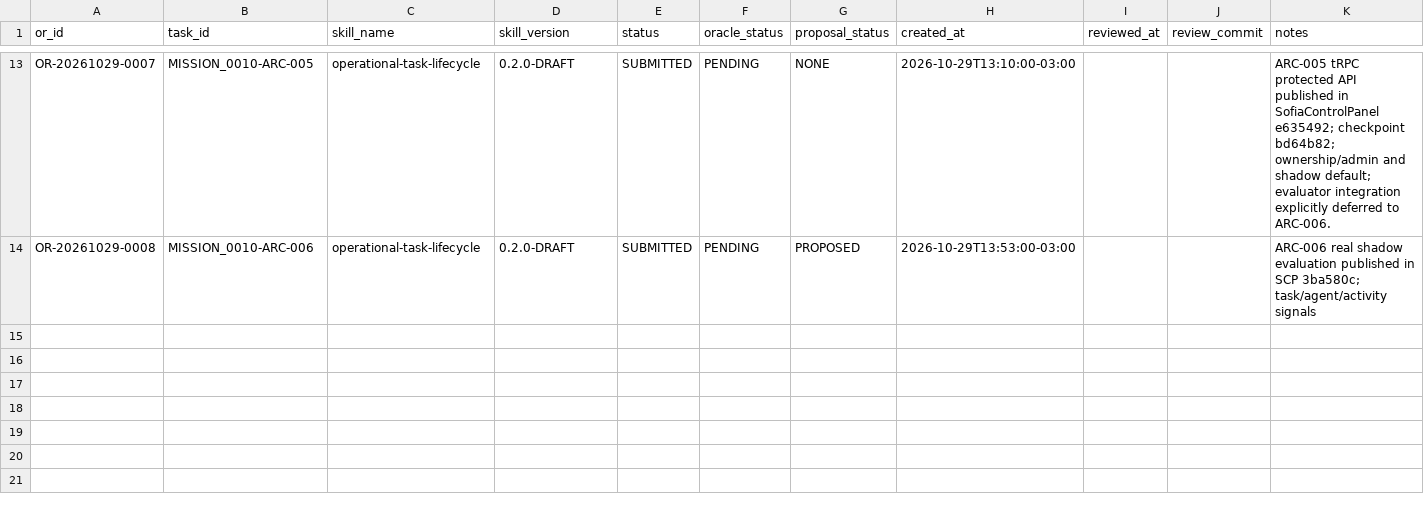
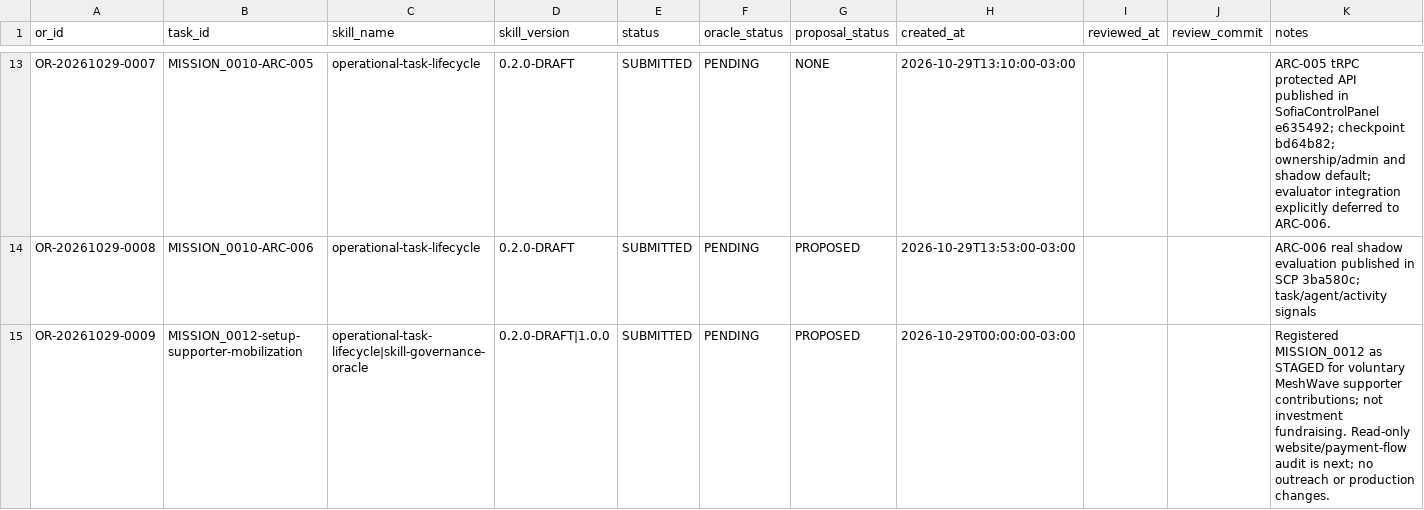
Before and after one commit to meshwave65/SofiaControlPanel, a CSV file: governance/operational_reports/INDEX.csv, drawn as a sheet; only a part is shown, gaps mark what is left out; rows hold the shown columns only; the diff names each change by its address in the sheet, - before the commit and + after, or states it on an @@ line.

Commit message:
docs(mission-0012): index recovery operational report

```diff
--- a/governance/operational_reports/INDEX.csv
+++ b/governance/operational_reports/INDEX.csv
+row 15: OR-20261029-0009 | MISSION_0012-setup-supporter-mobilization | operational-task-lifecycle|skill-governance-oracle | 0.2.0-DRAFT|1.0.0 | SUBMITTED | PENDING | PROPOSED | 2026-10-29T00:00:00-03:00 |  |  | Registered MISSION_0012 as STAGED for voluntary MeshWave supporter contributions; not investment fundraising. Read-only website/payment-flow audit is next; no outreach or production changes.
```
